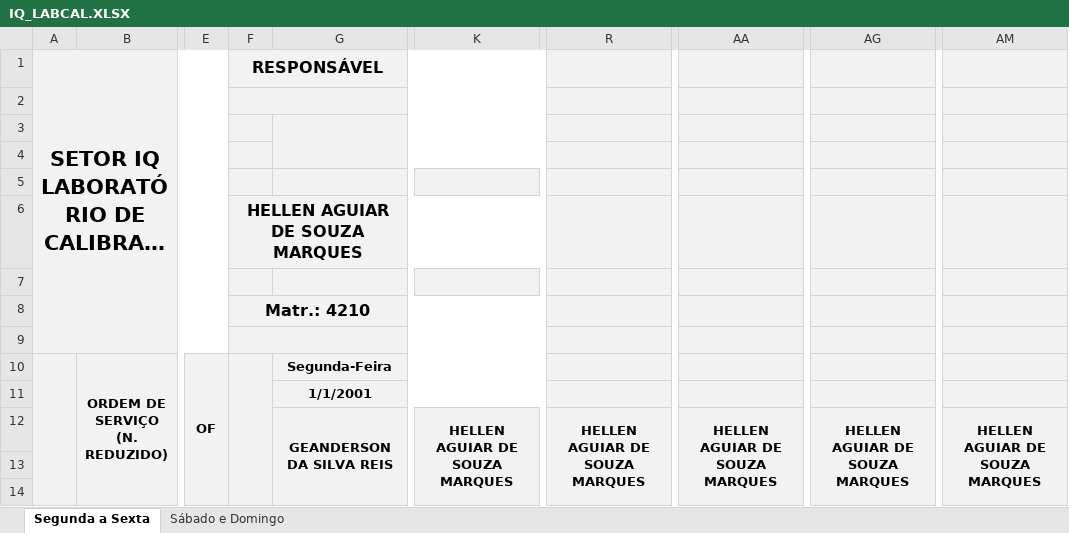
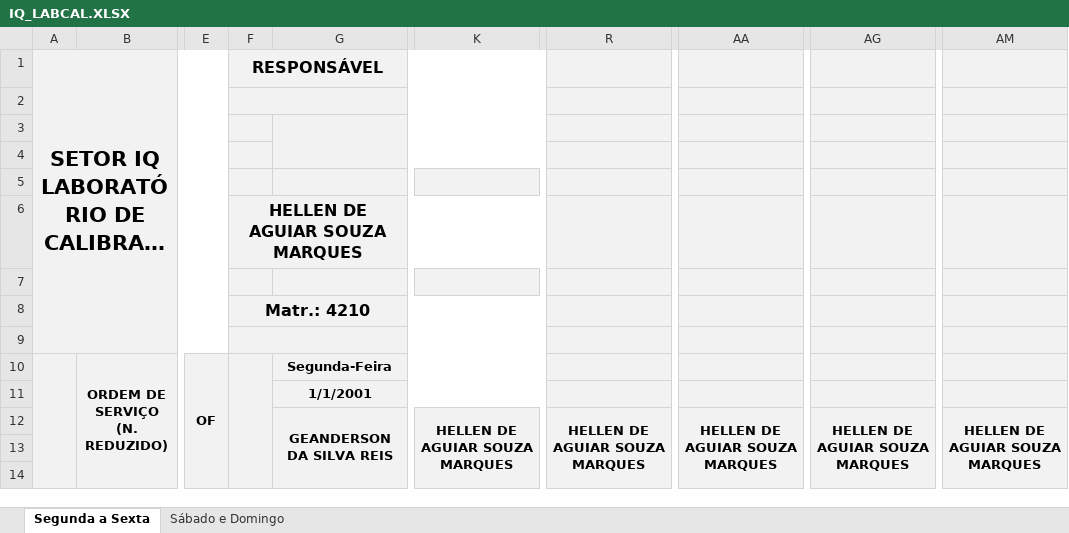
Before and after one commit to flipbit03/sisaprop, an Excel workbook: outputs/sisaprophelper#autoaprop/autoapropxlsx/IQ_LABCAL.XLSX, sheet Segunda a Sexta, drawn as a sheet; only a part is shown, gaps mark what is left out; long unchanged cells end in …; values as stored, in another font and other column widths than the file's, no borders; the diff names each change by its address in the sheet, - before the commit and + after, or states it on an @@ line.

```diff
--- a/outputs/sisaprophelper#autoaprop/autoapropxlsx/IQ_LABCAL.XLSX (sheet Segunda a Sexta)
+++ b/outputs/sisaprophelper#autoaprop/autoapropxlsx/IQ_LABCAL.XLSX (sheet Segunda a Sexta)
-F6 (RESPONSÁVEL): HELLEN AGUIAR DE SOUZA MARQUES
+F6 (RESPONSÁVEL): HELLEN DE AGUIAR SOUZA MARQUES
-K12: HELLEN AGUIAR DE SOUZA MARQUES
+K12: HELLEN DE AGUIAR SOUZA MARQUES
-R12: HELLEN AGUIAR DE SOUZA MARQUES
+R12: HELLEN DE AGUIAR SOUZA MARQUES
-AA12: HELLEN AGUIAR DE SOUZA MARQUES
+AA12: HELLEN DE AGUIAR SOUZA MARQUES
-AG12: HELLEN AGUIAR DE SOUZA MARQUES
+AG12: HELLEN DE AGUIAR SOUZA MARQUES
-AM12: HELLEN AGUIAR DE SOUZA MARQUES
+AM12: HELLEN DE AGUIAR SOUZA MARQUES
```
Also changed, not shown: sheet Sábado e Domingo, outputs/sisaprophelper#autoaprop/autoapropxlsx/IEI.XLSX, outputs/sisaprophelper#autoaprop/autoapropxlsx/IMP.XLSX, 2 other files.
